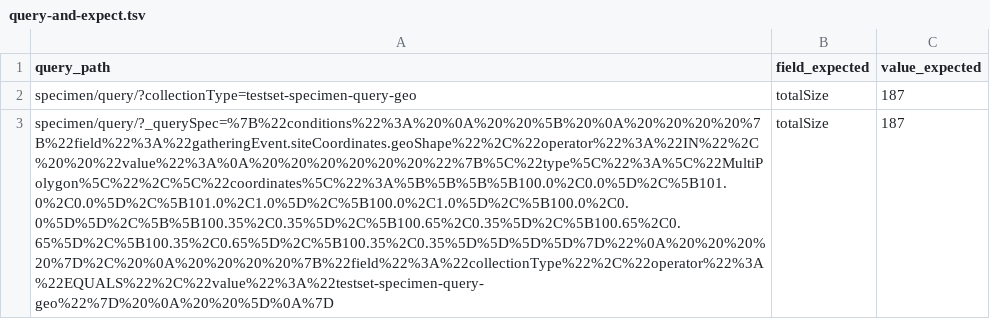
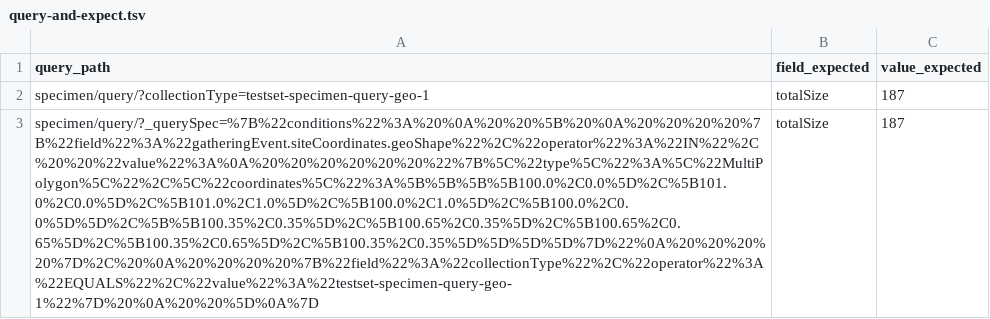
Before and after one commit to naturalis/nba-regression-test, a TSV file: specimen-query-geo/query-and-expect.tsv, drawn as a sheet; only a part is shown; the diff covers the shown part only; the diff names each change by its address in the sheet, - before the commit and + after, or states it on an @@ line.

Commit message:
identifiers

```diff
--- a/specimen-query-geo/query-and-expect.tsv
+++ b/specimen-query-geo/query-and-expect.tsv
-A2 (query_path): specimen/query/?collectionType=testset-specimen-query-geo
+A2 (query_path): specimen/query/?collectionType=testset-specimen-query-geo-1
-A3 (query_path): specimen/query/?_querySpec=%7B%22conditions%22%3A%20%0A%20%20%5B%20%0A%20%20%20%20%7B%22field%22%3A%22gatheringEvent.siteCoordinates.geoShape%22%2C%22operator%22%3A%22IN%22%2C%20%20%22value%22%3A%0A%20%20%20%20%20%20%22%7B%5C%22type%5C%22%3A%5C%22MultiPolygon%5C%22%2C%5C%22coordinates%5C%22%3A%5B%5B%5B%5B100.0%2C0.0%5D%2C%5B101.0%2C0.0%5D%2C%5B101.0%2C1.0%5D%2C%5B100.0%2C1.0%5D%2C%5B100.0%2C0.0%5D%5D%2C%5B%5B100.35%2C0.35%5D%2C%5B100.65%2C0.35%5D%2C%5B100.65%2C0.65%5D%2C%5B100.35%2C0.65%5D%2C%5B100.35%2C0.35%5D%5D%5D%5D%7D%22%0A%20%20%20%20%7D%2C%20%0A%20%20%20%20%7B%22field%22%3A%22collectionType%22%2C%22operator%22%3A%22EQUALS%22%2C%22value%22%3A%22testset-specimen-query-geo%22%7D%20%0A%20%20%5D%0A%7D
+A3 (query_path): specimen/query/?_querySpec=%7B%22conditions%22%3A%20%0A%20%20%5B%20%0A%20%20%20%20%7B%22field%22%3A%22gatheringEvent.siteCoordinates.geoShape%22%2C%22operator%22%3A%22IN%22%2C%20%20%22value%22%3A%0A%20%20%20%20%20%20%22%7B%5C%22type%5C%22%3A%5C%22MultiPolygon%5C%22%2C%5C%22coordinates%5C%22%3A%5B%5B%5B%5B100.0%2C0.0%5D%2C%5B101.0%2C0.0%5D%2C%5B101.0%2C1.0%5D%2C%5B100.0%2C1.0%5D%2C%5B100.0%2C0.0%5D%5D%2C%5B%5B100.35%2C0.35%5D%2C%5B100.65%2C0.35%5D%2C%5B100.65%2C0.65%5D%2C%5B100.35%2C0.65%5D%2C%5B100.35%2C0.35%5D%5D%5D%5D%7D%22%0A%20%20%20%20%7D%2C%20%0A%20%20%20%20%7B%22field%22%3A%22collectionType%22%2C%22operator%22%3A%22EQUALS%22%2C%22value%22%3A%22testset-specimen-query-geo-1%22%7D%20%0A%20%20%5D%0A%7D
```
Also changed, not shown: 2 edited cells elsewhere in this file.
